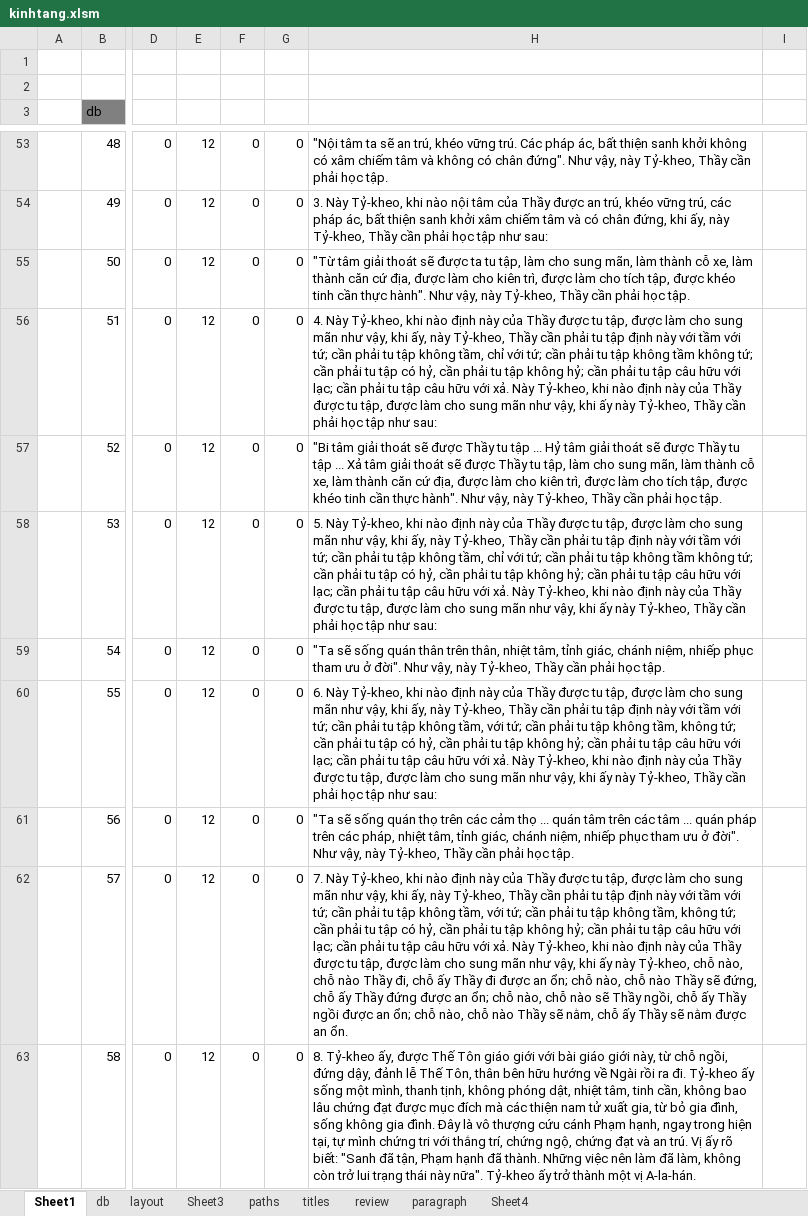
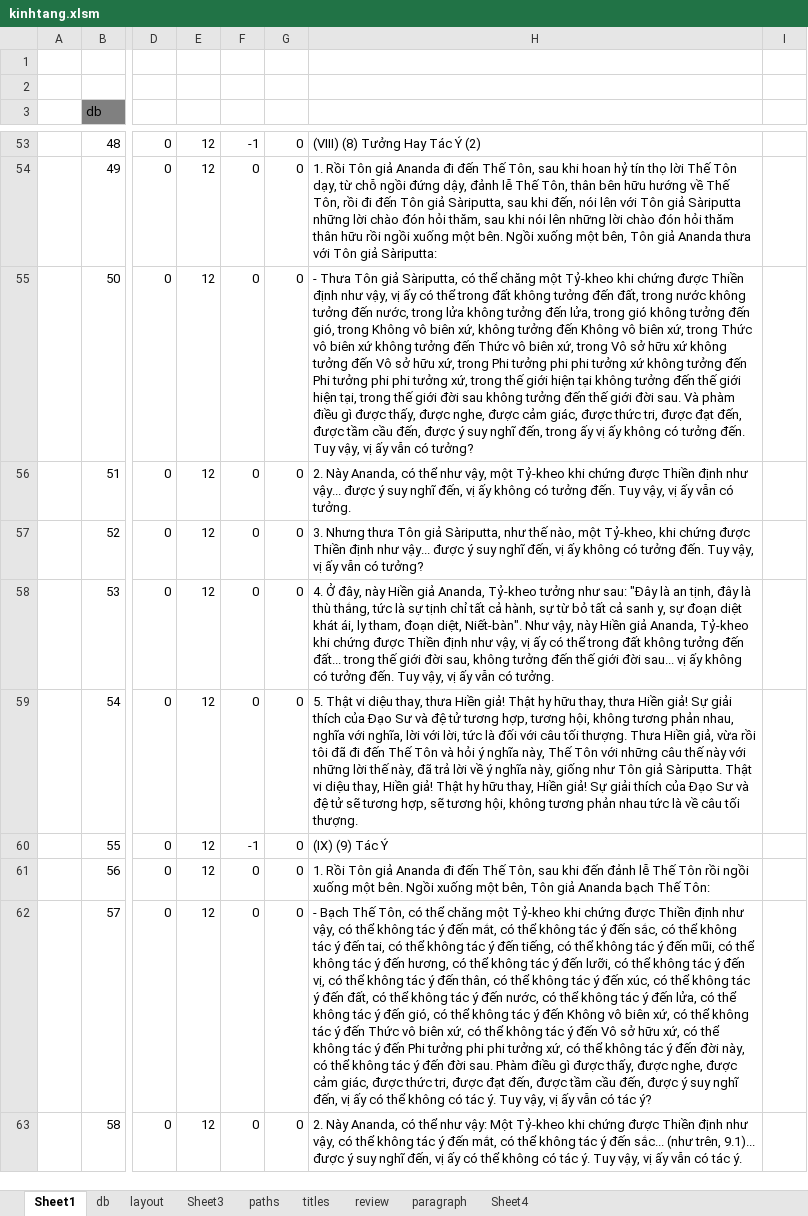
Before and after one commit to khiemnv/KinhNikaya, an Excel workbook: kinhtang.xlsm, sheet Sheet1, drawn as a sheet; only a part is shown, gaps mark what is left out; values as stored, in another font and other column widths than the file's, no borders; charts and pictures not drawn; the diff covers the shown part only; the diff names each change by its address in the sheet, - before the commit and + after, or states it on an @@ line.

```diff
--- a/kinhtang.xlsm (sheet Sheet1)
+++ b/kinhtang.xlsm (sheet Sheet1)
-F53: 0
+F53: -1
-H53: "Nội tâm ta sẽ an trú, khéo vững trú. Các pháp ác, bất thiện sanh khởi không có xâm chiếm tâm và không có chân đứng". Như vậy, này Tỷ-kheo, Thầy cần phải học tập.
+H53: (VIII) (8) Tưởng Hay Tác Ý (2)
-H54: 3. Này Tỷ-kheo, khi nào nội tâm của Thầy được an trú, khéo vững trú, các pháp ác, bất thiện sanh khởi xâm chiếm tâm và có chân đứng, khi ấy, này Tỷ-kheo, Thầy cần phải học tập như sau:
+H54: 1. Rồi Tôn giả Ananda đi đến Thế Tôn, sau khi hoan hỷ tín thọ lời Thế Tôn dạy, từ chỗ ngồi đứng dậy, đảnh lễ Thế Tôn, thân bên hữu hướng về Thế Tôn, rồi đi đến Tôn giả Sàriputta, sau khi đến, nói lên với Tôn giả Sàriputta những lời chào đón hỏi thăm, sau khi nói lên những lời chào đón hỏi thăm thân hữu rồi ngồi xuống một bên. Ngồi xuống một bên, Tôn giả Ananda thưa với Tôn giả Sàriputta:
-H55: "Từ tâm giải thoát sẽ được ta tu tập, làm cho sung mãn, làm thành cỗ xe, làm thành căn cứ địa, được làm cho kiên trì, được làm cho tích tập, được khéo tinh cần thực hành". Như vậy, này Tỷ-kheo, Thầy cần phải học tập.
+H55: - Thưa Tôn giả Sàriputta, có thể chăng một Tỷ-kheo khi chứng được Thiền định như vậy, vị ấy có thể trong đất không tưởng đến đất, trong nước không tưởng đến nước, trong lửa không tưởng đến lửa, trong gió không tưởng đến gió, trong Không vô biên xứ, không tưởng đến Không vô biên xứ, trong Thức vô biên xứ không tưởng đến Thức vô biên xứ, trong Vô sở hữu xứ không tưởng đến Vô sở hữu xứ, trong Phi tưởng phi phi tưởng xứ không tưởng đến Phi tưởng phi phi tưởng xứ, trong thế giới hiện tại không tưởng đến thế giới hiện tại, trong thế giới đời sau không tưởng đến thế giới đời sau. Và phàm điều gì được thấy, được nghe, được cảm giác, được thức tri, được đạt đến, được tầm cầu đến, được ý suy nghĩ đến, trong ấy vị ấy không có tưởng đến. Tuy vậy, vị ấy vẫn có tưởng?
-H56: 4. Này Tỷ-kheo, khi nào định này của Thầy được tu tập, được làm cho sung mãn như vậy, khi ấy, này Tỷ-kheo, Thầy cần phải tu tập định này với tầm với tứ; cần phải tu tập không tầm, chỉ với tứ; cần phải tu tập không tầm không tứ; cần phải tu tập có hỷ, cần phải tu tập không hỷ; cần phải tu tập câu hữu với lạc; cần phải tu tập câu hữu với xả. Này Tỷ-kheo, khi nào định này của Thầy được tu tập, được làm cho sung mãn như vậy, khi ấy này Tỷ-kheo, Thầy cần phải học tập như sau:
+H56: 2. Này Ananda, có thể như vậy, một Tỷ-kheo khi chứng được Thiền định như vậy... được ý suy nghĩ đến, vị ấy không có tưởng đến. Tuy vậy, vị ấy vẫn có tưởng.
-H57: "Bi tâm giải thoát sẽ được Thầy tu tập ... Hỷ tâm giải thoát sẽ được Thầy tu tập ... Xả tâm giải thoát sẽ được Thầy tu tập, làm cho sung mãn, làm thành cỗ xe, làm thành căn cứ địa, được làm cho kiên trì, được làm cho tích tập, được khéo tinh cần thực hành". Như vậy, này Tỷ-kheo, Thầy cần phải học tập.
+H57: 3. Nhưng thưa Tôn giả Sàriputta, như thế nào, một Tỷ-kheo, khi chứng được Thiền định như vậy... được ý suy nghĩ đến, vị ấy không có tưởng đến. Tuy vậy, vị ấy vẫn có tưởng?
-H58: 5. Này Tỷ-kheo, khi nào định này của Thầy được tu tập, được làm cho sung mãn như vậy, khi ấy, này Tỷ-kheo, Thầy cần phải tu tập định này với tầm với tứ; cần phải tu tập không tầm, chỉ với tứ; cần phải tu tập không tầm không tứ; cần phải tu tập có hỷ, cần phải tu tập không hỷ; cần phải tu tập câu hữu với lạc; cần phải tu tập câu hữu với xả. Này Tỷ-kheo, khi nào định này của Thầy được tu tập, được làm cho sung mãn như vậy, khi ấy này Tỷ-kheo, Thầy cần phải học tập như sau:
+H58: 4. Ở đây, này Hiền giả Ananda, Tỷ-kheo tưởng như sau: "Ðây là an tịnh, đây là thù thắng, tức là sự tịnh chỉ tất cả hành, sự từ bỏ tất cả sanh y, sự đoạn diệt khát ái, ly tham, đoạn diệt, Niết-bàn". Như vậy, này Hiền giả Ananda, Tỷ-kheo khi chứng được Thiền định như vậy, vị ấy có thể trong đất không tưởng đến đất... trong thế giới đời sau, không tưởng đến thế giới đời sau... vị ấy không có tưởng đến. Tuy vậy, vị ấy vẫn có tưởng.
-H59: "Ta sẽ sống quán thân trên thân, nhiệt tâm, tỉnh giác, chánh niệm, nhiếp phục tham ưu ở đời". Như vậy, này Tỷ-kheo, Thầy cần phải học tập.
+H59: 5. Thật vi diệu thay, thưa Hiền giả! Thật hy hữu thay, thưa Hiền giả! Sự giải thích của Ðạo Sư và đệ tử tương hợp, tương hội, không tương phản nhau, nghĩa với nghĩa, lời với lời, tức là đối với câu tối thượng. Thưa Hiền giả, vừa rồi tôi đã đi đến Thế Tôn và hỏi ý nghĩa này, Thế Tôn với những câu thế này với những lời thế này, đã trả lời về ý nghĩa này, giống như Tôn giả Sàriputta. Thật vi diệu thay, Hiền giả! Thật hy hữu thay, Hiền giả! Sự giải thích của Ðạo Sư và đệ tử sẽ tương hợp, sẽ tương hội, không tương phản nhau tức là về câu tối thượng.
-F60: 0
+F60: -1
-H60: 6. Này Tỷ-kheo, khi nào định này của Thầy được tu tập, được làm cho sung mãn như vậy, khi ấy, này Tỷ-kheo, Thầy cần phải tu tập định này với tầm với tứ; cần phải tu tập không tầm, với tứ; cần phải tu tập không tầm, không tứ; cần phải tu tập có hỷ, cần phải tu tập không hỷ; cần phải tu tập câu hữu với lạc; cần phải tu tập câu hữu với xả. Này Tỷ-kheo, khi nào định này của Thầy được tu tập, được làm cho sung mãn như vậy, khi ấy này Tỷ-kheo, Thầy cần phải học tập như sau:
+H60: (IX) (9) Tác Ý
-H61: "Ta sẽ sống quán thọ trên các cảm thọ ... quán tâm trên các tâm ... quán pháp trên các pháp, nhiệt tâm, tỉnh giác, chánh niệm, nhiếp phục tham ưu ở đời". Như vậy, này Tỷ-kheo, Thầy cần phải học tập.
+H61: 1. Rồi Tôn giả Ananda đi đến Thế Tôn, sau khi đến đảnh lễ Thế Tôn rồi ngồi xuống một bên. Ngồi xuống một bên, Tôn giả Ananda bạch Thế Tôn:
-H62: 7. Này Tỷ-kheo, khi nào định này của Thầy được tu tập, được làm cho sung mãn như vậy, khi ấy, này Tỷ-kheo, Thầy cần phải tu tập định này với tầm với tứ; cần phải tu tập không tầm, với tứ; cần phải tu tập không tầm, không tứ; cần phải tu tập có hỷ, cần phải tu tập không hỷ; cần phải tu tập câu hữu với lạc; cần phải tu tập câu hữu với xả. Này Tỷ-kheo, khi nào định này của Thầy được tu tập, được làm cho sung mãn như vậy, khi ấy này Tỷ-kheo, chỗ nào, chỗ nào Thầy đi, chỗ ấy Thầy đi được an ổn; chỗ nào, chỗ nào Thầy sẽ đứng, chỗ ấy Thầy đứng được an ổn; chỗ nào, chỗ nào sẽ Thầy ngồi, chỗ ấy Thầy ngồi được an ổn; chỗ nào, chỗ nào Thầy sẽ nằm, chỗ ấy Thầy sẽ nằm được an ổn.
+H62: - Bạch Thế Tôn, có thể chăng một Tỷ-kheo khi chứng được Thiền định như vậy, có thể không tác ý đến mắt, có thể không tác ý đến sắc, có thể không tác ý đến tai, có thể không tác ý đến tiếng, có thể không tác ý đến mũi, có thể không tác ý đến hương, có thể không tác ý đến lưỡi, có thể không tác ý đến vị, có thể không tác ý đến thân, có thể không tác ý đến xúc, có thể không tác ý đến đất, có thể không tác ý đến nước, có thể không tác ý đến lửa, có thể không tác ý đến gió, có thể không tác ý đến Không vô biên xứ, có thể không tác ý đến Thức vô biên xứ, có thể không tác ý đến Vô sở hữu xứ, có thể không tác ý đến Phi tưởng phi phi tưởng xứ, có thể không tác ý đến đời này, có thể không tác ý đến đời sau. Phàm điều gì được thấy, được nghe, được cảm giác, được thức tri, được đạt đến, được tầm cầu đến, được ý suy nghĩ đến, vị ấy có thể không có tác ý. Tuy vậy, vị ấy vẫn có tác ý?
-H63: 8. Tỷ-kheo ấy, được Thế Tôn giáo giới với bài giáo giới này, từ chỗ ngồi, đứng dậy, đảnh lễ Thế Tôn, thân bên hữu hướng về Ngài rồi ra đi. Tỷ-kheo ấy sống một mình, thanh tịnh, không phóng dật, nhiệt tâm, tinh cần, không bao lâu chứng đạt được mục đích mà các thiện nam tử xuất gia, từ bỏ gia đình, sống không gia đình. Ðây là vô thượng cứu cánh Phạm hạnh, ngay trong hiện tại, tự mình chứng tri với thắng trí, chứng ngộ, chứng đạt và an trú. Vị ấy rõ biết: "Sanh đã tận, Phạm hạnh đã thành. Những việc nên làm đã làm, không còn trở lui trạng thái này nữa". Tỷ-kheo ấy trở thành một vị A-la-hán.
+H63: 2. Này Ananda, có thể như vậy: Một Tỷ-kheo khi chứng được Thiền định như vậy, có thể không tác ý đến mắt, có thể không tác ý đến sắc... (như trên, 9.1)... được ý suy nghĩ đến, vị ấy có thể không có tác ý. Tuy vậy, vị ấy vẫn có tác ý.
```
Also changed, not shown: 1 added row, 144 removed rows, 289 edited cells and cell formats elsewhere in this sheet, 9 other files.
